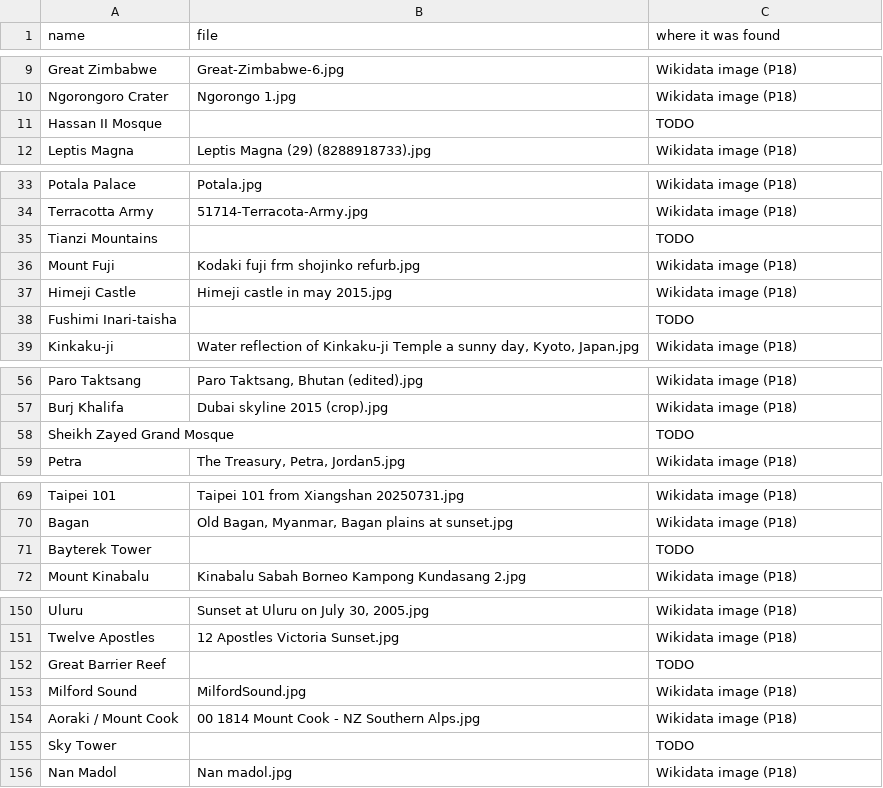
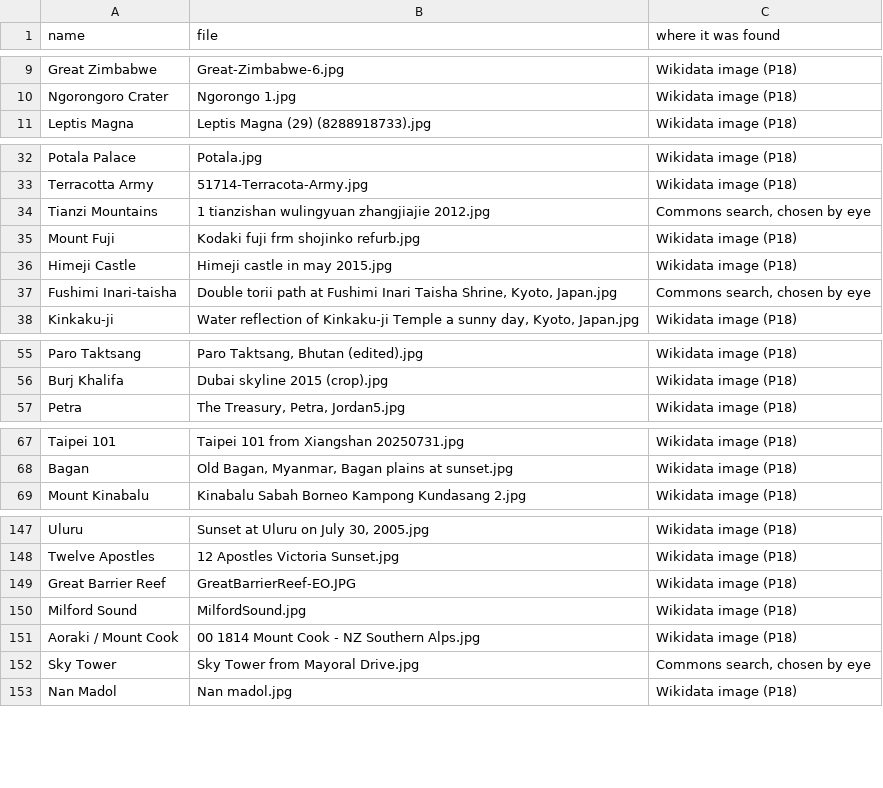
Before and after one commit to lorien-danger/knack-landmarks, a TSV file: build/photos.tsv, drawn as a sheet; only a part is shown, gaps mark what is left out; the diff covers the shown part only.

```diff
--- a/build/photos.tsv
+++ b/build/photos.tsv
@@ -10,3 +10,2 @@ Great Zimbabwe	Great-Zimbabwe-6.jpg	Wikidata image (P18)
 Ngorongoro Crater	Ngorongo 1.jpg	Wikidata image (P18)
-Hassan II Mosque		TODO
 Leptis Magna	Leptis Magna (29) (8288918733).jpg	Wikidata image (P18)
@@ -34,6 +33,6 @@ Potala Palace	Potala.jpg	Wikidata image (P18)
 Terracotta Army	51714-Terracota-Army.jpg	Wikidata image (P18)
-Tianzi Mountains		TODO
+Tianzi Mountains	1 tianzishan wulingyuan zhangjiajie 2012.jpg	Commons search, chosen by eye
 Mount Fuji	Kodaki fuji frm shojinko refurb.jpg	Wikidata image (P18)
 Himeji Castle	Himeji castle in may 2015.jpg	Wikidata image (P18)
-Fushimi Inari-taisha		TODO
+Fushimi Inari-taisha	Double torii path at Fushimi Inari Taisha Shrine, Kyoto, Japan.jpg	Commons search, chosen by eye
 Kinkaku-ji	Water reflection of Kinkaku-ji Temple a sunny day, Kyoto, Japan.jpg	Wikidata image (P18)
@@ -57,3 +56,2 @@ Paro Taktsang	Paro Taktsang, Bhutan (edited).jpg	Wikidata image (P18)
 Burj Khalifa	Dubai skyline 2015 (crop).jpg	Wikidata image (P18)
-Sheikh Zayed Grand Mosque		TODO
 Petra	The Treasury, Petra, Jordan5.jpg	Wikidata image (P18)
@@ -70,3 +68,2 @@ Taipei 101	Taipei 101 from Xiangshan 20250731.jpg	Wikidata image (P18)
 Bagan	Old Bagan, Myanmar, Bagan plains at sunset.jpg	Wikidata image (P18)
-Bayterek Tower		TODO
 Mount Kinabalu	Kinabalu Sabah Borneo Kampong Kundasang 2.jpg	Wikidata image (P18)
@@ -151,6 +148,6 @@ Uluru	Sunset at Uluru on July 30, 2005.jpg	Wikidata image (P18)
 Twelve Apostles	12 Apostles Victoria Sunset.jpg	Wikidata image (P18)
-Great Barrier Reef		TODO
+Great Barrier Reef	GreatBarrierReef-EO.JPG	Wikidata image (P18)
 Milford Sound	MilfordSound.jpg	Wikidata image (P18)
 Aoraki / Mount Cook	00 1814 Mount Cook - NZ Southern Alps.jpg	Wikidata image (P18)
-Sky Tower		TODO
+Sky Tower	Sky Tower from Mayoral Drive.jpg	Commons search, chosen by eye
 Nan Madol	Nan madol.jpg	Wikidata image (P18)
```
Also changed, not shown: 4 edited cells elsewhere in this file, build/landmarks.tsv, build/years.tsv, 31 other files.
